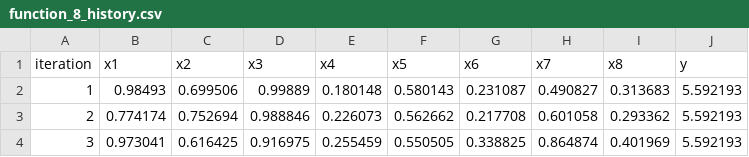
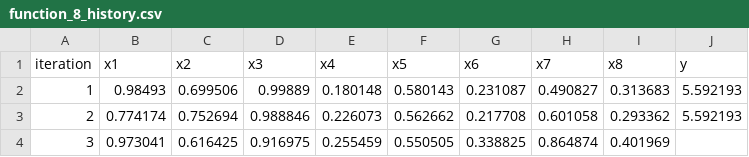
Before and after one commit to arwelbrown/black-box-capstone, a CSV file: history/function_8_history.csv, drawn as a sheet.

```diff
--- a/history/function_8_history.csv
+++ b/history/function_8_history.csv
@@ -3,2 +3,2 @@ iteration,x1,x2,x3,x4,x5,x6,x7,x8,y
 2, 0.774174,0.752694,0.988846,0.226073,0.562662,0.217708,0.601058,0.293362,5.592193
-3,0.973041,0.616425,0.916975,0.255459,0.550505,0.338825,0.864874,0.401969,5.592193
+3,0.973041,0.616425,0.916975,0.255459,0.550505,0.338825,0.864874,0.401969,
```
Also changed, not shown: history/function_7_history.csv, 6 other files.
